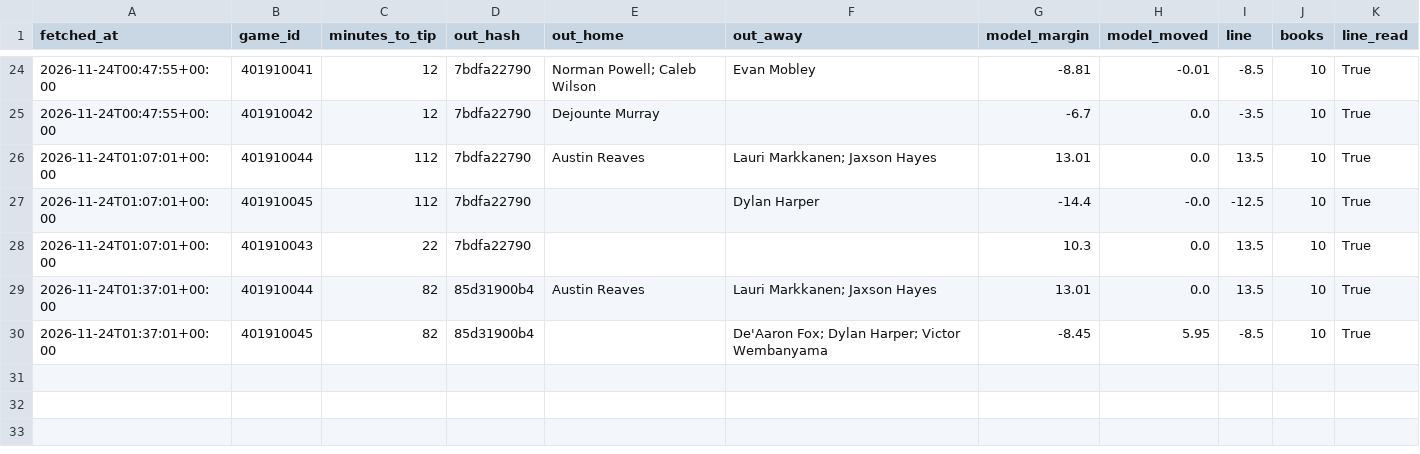
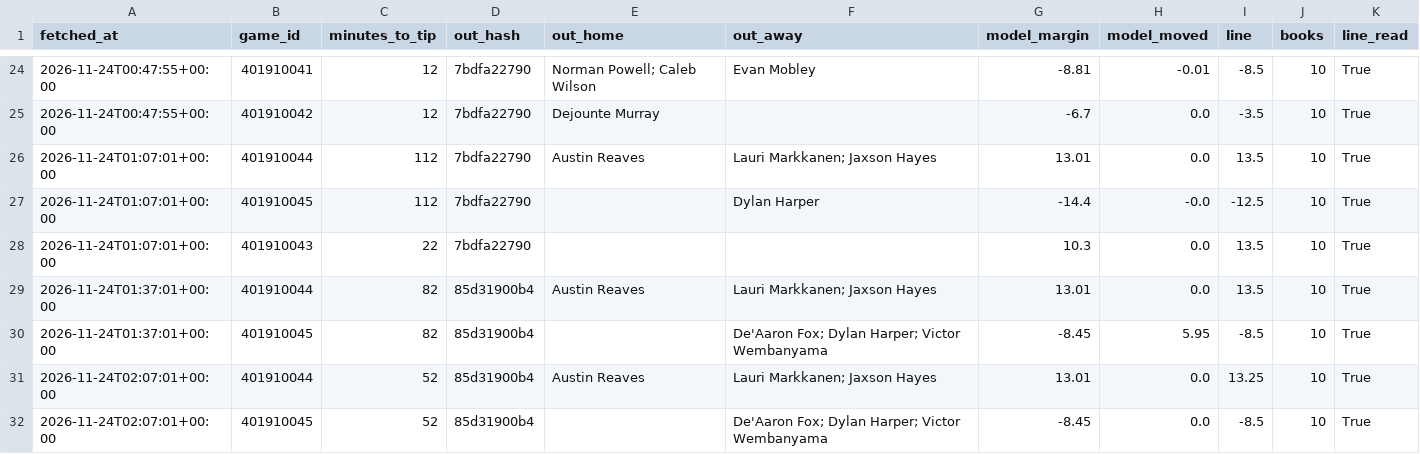
Before and after one commit to rhyman7/bb-value-board, a CSV file: docs/lines/nba_pretip.csv, drawn as a sheet; only a part is shown, gaps mark what is left out.

```diff
--- a/docs/lines/nba_pretip.csv
+++ b/docs/lines/nba_pretip.csv
@@ -30 +30,3 @@ fetched_at,game_id,minutes_to_tip,out_hash,out_home,out_away,model_margin,model_
 2026-11-24T01:37:01+00:00,401910045,82,85d31900b4,,De'Aaron Fox; Dylan Harper; Victor Wembanyama,-8.45,5.95,-8.5,10,True
+2026-11-24T02:07:01+00:00,401910044,52,85d31900b4,Austin Reaves,Lauri Markkanen; Jaxson Hayes,13.01,0.0,13.25,10,True
+2026-11-24T02:07:01+00:00,401910045,52,85d31900b4,,De'Aaron Fox; Dylan Harper; Victor Wembanyama,-8.45,0.0,-8.5,10,True
```
Also changed, not shown: 1 other file.
